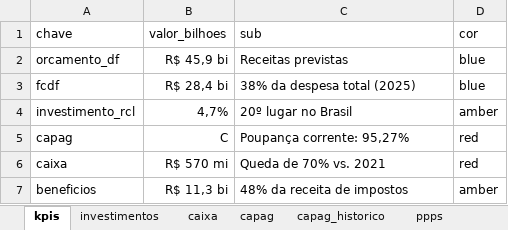
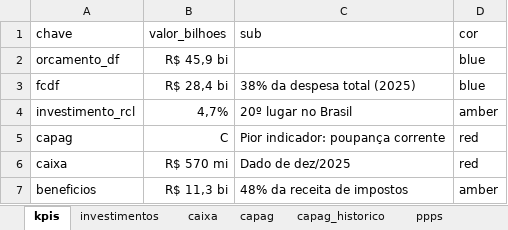
Before and after one commit to couri-consult/panorama-fiscal-df, an Excel workbook: panorama_fiscal_df.xlsx, sheet kpis, drawn as a sheet; values as stored, in another font and other column widths than the file's, no borders; the diff names each change by its address in the sheet, - before the commit and + after, or states it on an @@ line.

```diff
--- a/panorama_fiscal_df.xlsx (sheet kpis)
+++ b/panorama_fiscal_df.xlsx (sheet kpis)
-C2 (sub): Receitas previstas
+C2 (sub): (empty)
-C5 (sub): Poupança corrente: 95,27%
+C5 (sub): Pior indicador: poupança corrente
-C6 (sub): Queda de 70% vs. 2021
+C6 (sub): Dado de dez/2025
```
Also changed, not shown: 1 other file.
